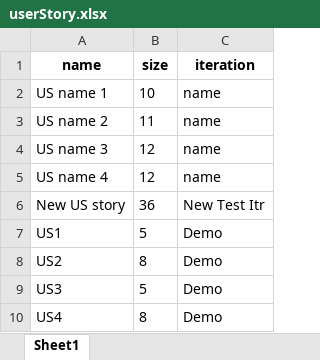
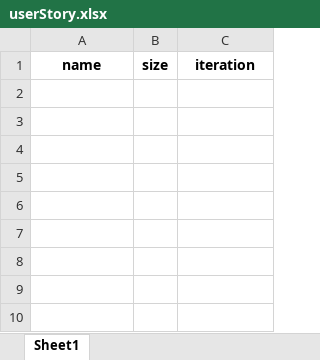
Before and after one commit to wafts95/ENMG_644, an Excel workbook: Database/userStory.xlsx, sheet Sheet1, drawn as a sheet; values as stored, in another font and other column widths than the file's, no borders; the diff names each change by its address in the sheet, - before the commit and + after, or states it on an @@ line.

```diff
--- a/Database/userStory.xlsx (sheet Sheet1)
+++ b/Database/userStory.xlsx (sheet Sheet1)
-row 2: US name 1 | 10 | name
-row 3: US name 2 | 11 | name
-row 4: US name 3 | 12 | name
-row 5: US name 4 | 12 | name
-row 6: New US story | 36 | New Test Itr
-row 7: US1 | 5 | Demo
-row 8: US2 | 8 | Demo
-row 9: US3 | 5 | Demo
-row 10: US4 | 8 | Demo
```
Also changed, not shown: Database/Iteration.xlsx, Database/task.xlsx, 3 other files.
